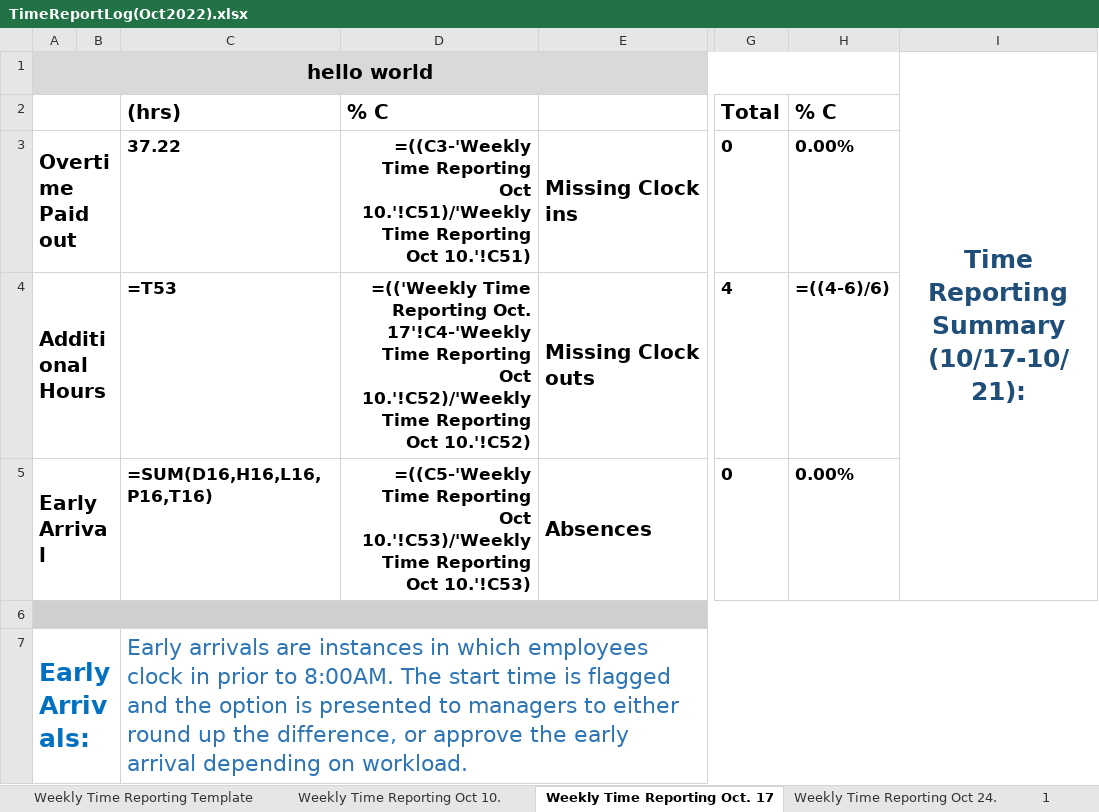
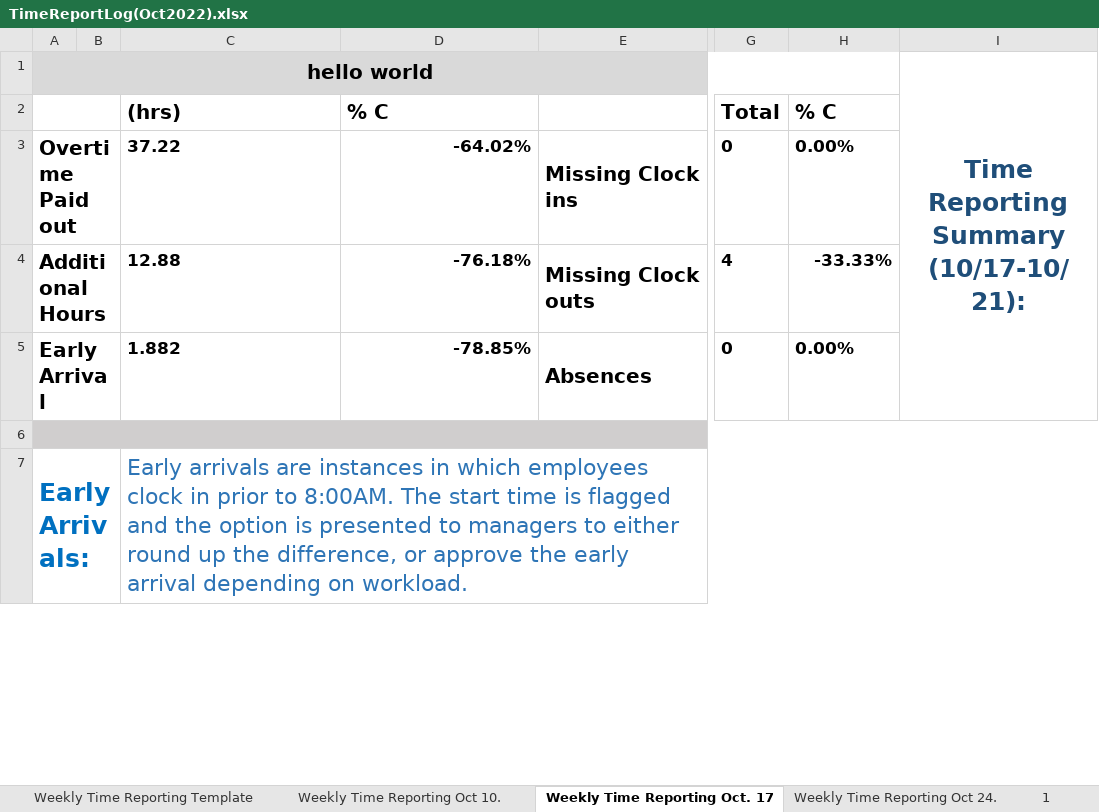
Before and after one commit to Eli-J-Camara/xl-data-auto, an Excel workbook: TimeReportLog(Oct2022).xlsx, sheet Weekly Time Reporting Oct. 17, drawn as a sheet; only a part is shown, gaps mark what is left out; values as stored, in another font and other column widths than the file's, no borders; formulas without a stored value are shown as written; conditional formats not drawn; the diff covers the shown part only; the diff names each change by its address in the sheet, - before the commit and + after, or states it on an @@ line.

Commit message:
Updated format in xl_automation.py and created a new TimeSheet class

```diff
--- a/TimeReportLog(Oct2022).xlsx (sheet Weekly Time Reporting Oct. 17)
+++ b/TimeReportLog(Oct2022).xlsx (sheet Weekly Time Reporting Oct. 17)
-D3: =((C3-'Weekly Time Reporting Oct 10.'!C51)/'Weekly Time Reporting Oct 10.'!C51)
+D3: -64.02%
-C4: =T53
+C4: 12.88
-D4: =(('Weekly Time Reporting Oct. 17'!C4-'Weekly Time Reporting Oct 10.'!C52)/'Weekly Time Reporting Oct 10.'!C52)
+D4: -76.18%
-H4: =((4-6)/6)
+H4: -33.33%
-C5: =SUM(D16,H16,L16,P16,T16)
+C5: 1.882
-D5: =((C5-'Weekly Time Reporting Oct 10.'!C53)/'Weekly Time Reporting Oct 10.'!C53)
+D5: -78.85%
```
Also changed, not shown: 32 edited cells elsewhere in this sheet, sheet 1, sheet Weekly Time Reporting Oct 10., sheet Weekly Time Reporting Oct 24., sheet Weekly Time Reporting Template, other sheet tabs, 2 other files.
